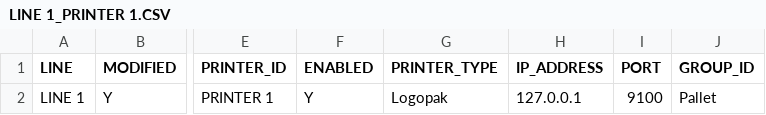
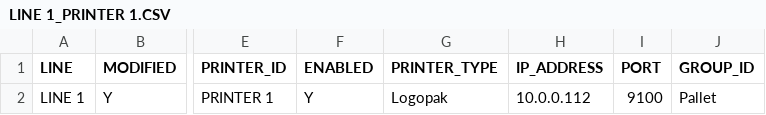
Before and after one commit to C4J/Commander4j-AutoLab, a CSV file: b6AutoLab/interface/input/dataset/LINE 1_PRINTER 1.CSV, drawn as a sheet; only a part is shown, gaps mark what is left out; the diff names each change by its address in the sheet, - before the commit and + after, or states it on an @@ line.

```diff
--- a/b6AutoLab/interface/input/dataset/LINE 1_PRINTER 1.CSV
+++ b/b6AutoLab/interface/input/dataset/LINE 1_PRINTER 1.CSV
-H2 (IP_ADDRESS): 127.0.0.1
+H2 (IP_ADDRESS): 10.0.0.112
```
Also changed, not shown: 10 other files.
